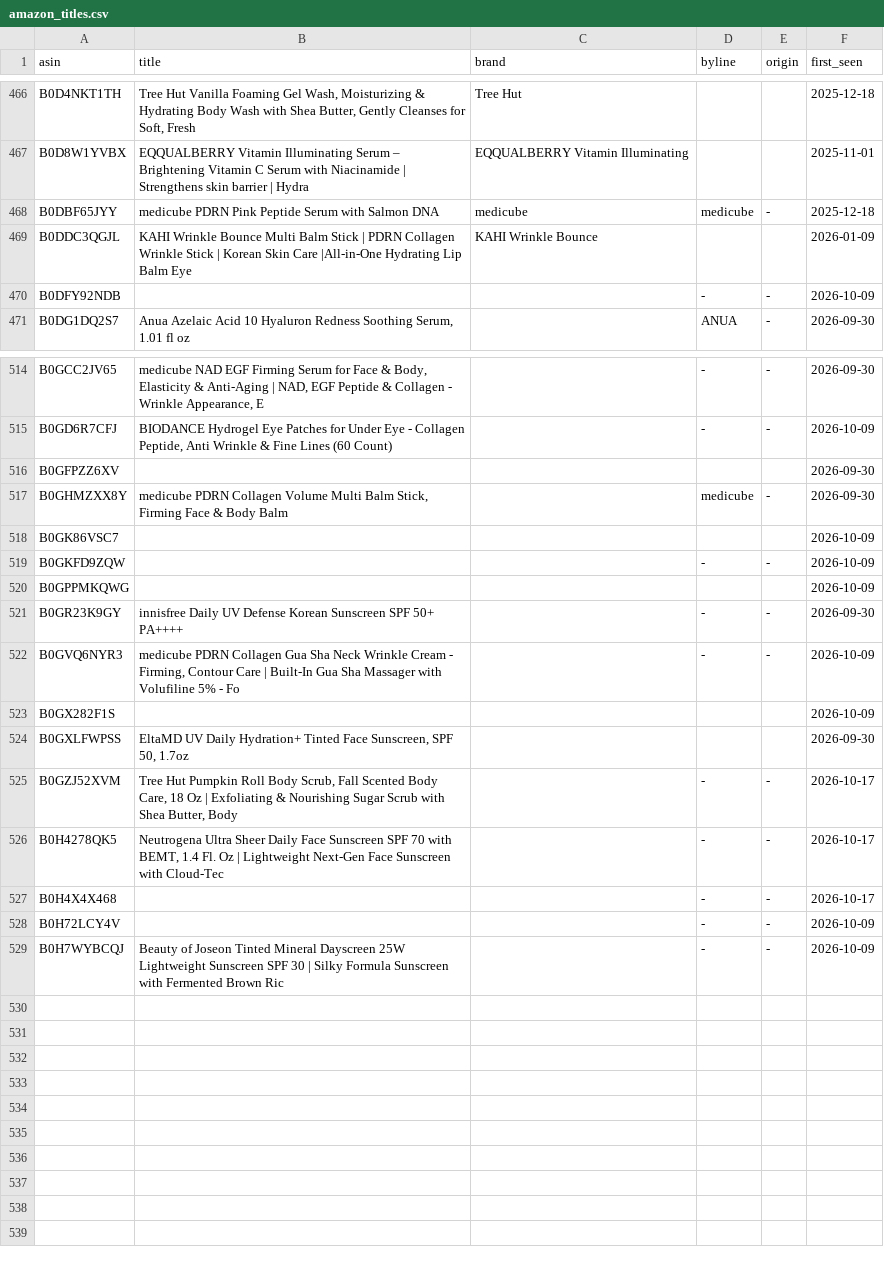
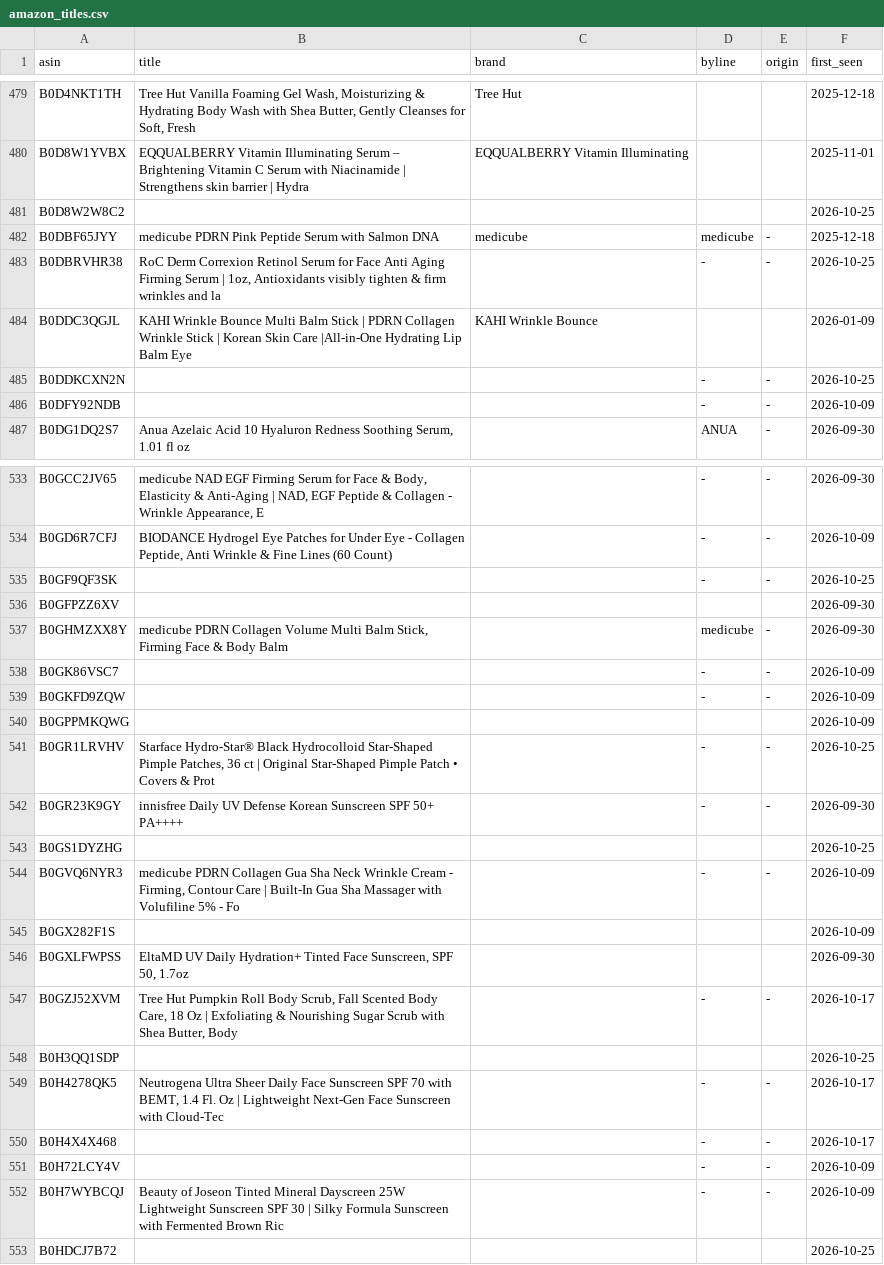
Before and after one commit to rhddyd12345678-blip/kbeauty-demand-tracker, a CSV file: data/amazon_titles.csv, drawn as a sheet; only a part is shown, gaps mark what is left out; the diff covers the shown part only.

```diff
--- a/data/amazon_titles.csv
+++ b/data/amazon_titles.csv
@@ -467,4 +480,7 @@ B0D4NKT1TH,"Tree Hut Vanilla Foaming Gel Wash, Moisturizing & Hydrating Body Was
 B0D8W1YVBX,EQQUALBERRY Vitamin Illuminating Serum – Brightening Vitamin C Serum with Niacinamide | Strengthens skin barrier | Hydra,EQQUALBERRY Vitamin Illuminating,,,2025-11-01
+B0D8W2W8C2,,,,,2026-10-25
 B0DBF65JYY,medicube PDRN Pink Peptide Serum with Salmon DNA,medicube,medicube,-,2025-12-18
+B0DBRVHR38,"RoC Derm Correxion Retinol Serum for Face Anti Aging Firming Serum | 1oz, Antioxidants visibly tighten & firm wrinkles and la",,-,-,2026-10-25
 B0DDC3QGJL,KAHI Wrinkle Bounce Multi Balm Stick | PDRN Collagen Wrinkle Stick | Korean Skin Care |All-in-One Hydrating Lip Balm Eye,KAHI Wrinkle Bounce,,,2026-01-09
+B0DDKCXN2N,,,-,-,2026-10-25
 B0DFY92NDB,,,-,-,2026-10-09
@@ -515,8 +534,11 @@ B0GCC2JV65,"medicube NAD EGF Firming Serum for Face & Body, Elasticity & Anti-Ag
 B0GD6R7CFJ,"BIODANCE Hydrogel Eye Patches for Under Eye - Collagen Peptide, Anti Wrinkle & Fine Lines (60 Count)",,-,-,2026-10-09
+B0GF9QF3SK,,,-,-,2026-10-25
 B0GFPZZ6XV,,,,,2026-09-30
 B0GHMZXX8Y,"medicube PDRN Collagen Volume Multi Balm Stick, Firming Face & Body Balm",,medicube,-,2026-09-30
-B0GK86VSC7,,,,,2026-10-09
+B0GK86VSC7,,,-,-,2026-10-09
 B0GKFD9ZQW,,,-,-,2026-10-09
 B0GPPMKQWG,,,,,2026-10-09
+B0GR1LRVHV,"Starface Hydro-Star® Black Hydrocolloid Star-Shaped Pimple Patches, 36 ct | Original Star-Shaped Pimple Patch • Covers & Prot",,-,-,2026-10-25
 B0GR23K9GY,innisfree Daily UV Defense Korean Sunscreen SPF 50+ PA++++,,-,-,2026-09-30
+B0GS1DYZHG,,,,,2026-10-25
 B0GVQ6NYR3,"medicube PDRN Collagen Gua Sha Neck Wrinkle Cream - Firming, Contour Care | Built-In Gua Sha Massager with Volufiline 5% - Fo",,-,-,2026-10-09
@@ -525,2 +547,3 @@ B0GXLFWPSS,"EltaMD UV Daily Hydration+ Tinted Face Sunscreen, SPF 50, 1.7oz",,,,
 B0GZJ52XVM,"Tree Hut Pumpkin Roll Body Scrub, Fall Scented Body Care, 18 Oz | Exfoliating & Nourishing Sugar Scrub with Shea Butter, Body",,-,-,2026-10-17
+B0H3QQ1SDP,,,,,2026-10-25
 B0H4278QK5,"Neutrogena Ultra Sheer Daily Face Sunscreen SPF 70 with BEMT, 1.4 Fl. Oz | Lightweight Next-Gen Face Sunscreen with Cloud-Tec",,-,-,2026-10-17
@@ -529 +552,2 @@ B0H72LCY4V,,,-,-,2026-10-09
 B0H7WYBCQJ,Beauty of Joseon Tinted Mineral Dayscreen 25W Lightweight Sunscreen SPF 30 | Silky Formula Sunscreen with Fermented Brown Ric,,-,-,2026-10-09
+B0HDCJ7B72,,,,,2026-10-25
```
Also changed, not shown: 16 added rows and 45 edited cells elsewhere in this file, data/obs/index.csv, 6 other files.
